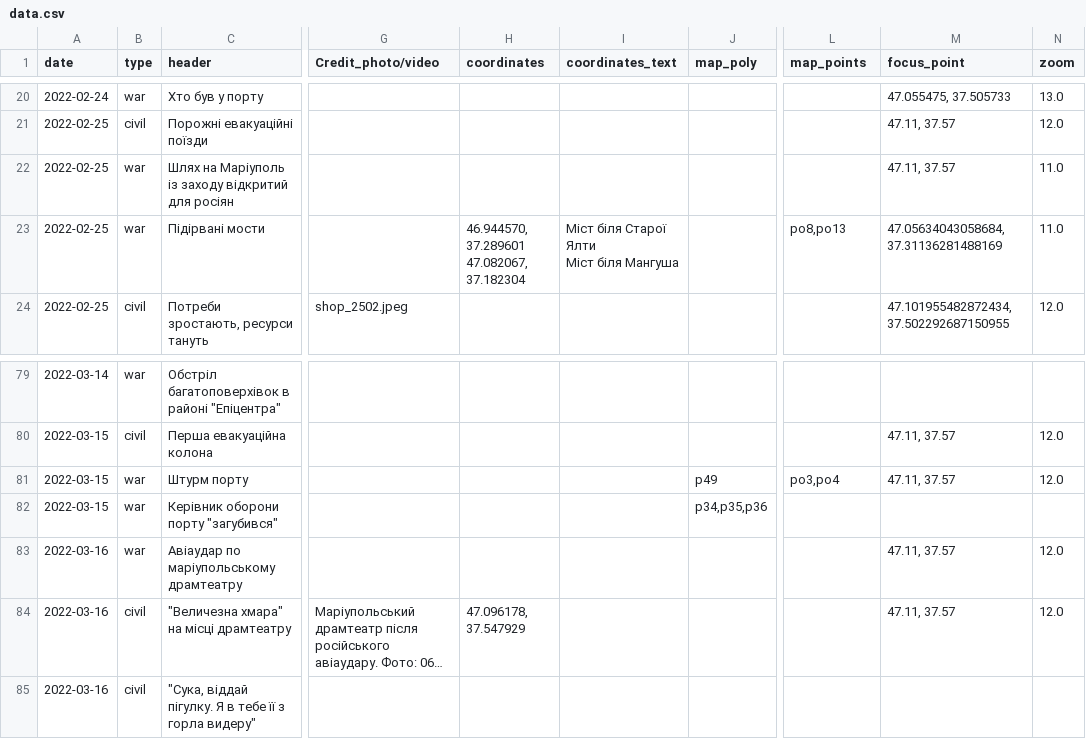
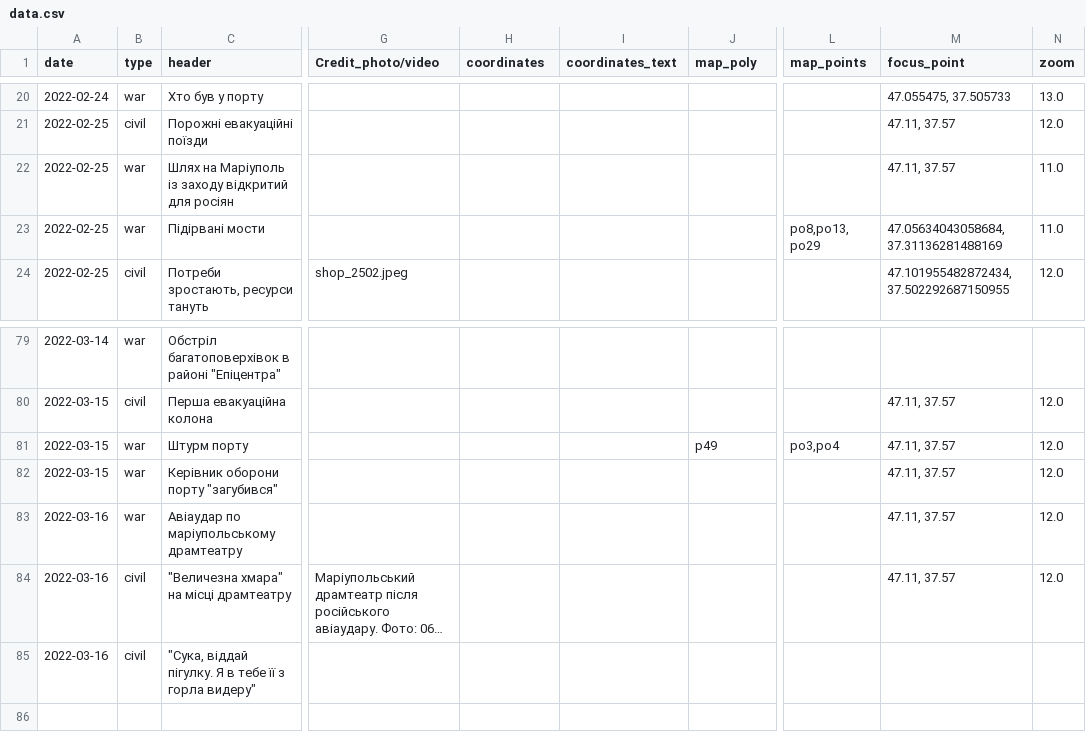
Before and after one commit to HubashovD/project_mariupol_chronicles, a CSV file: data/data.csv, drawn as a sheet; only a part is shown, gaps mark what is left out; long unchanged cells end in …; ↵ is a line break in a cell; the diff names each change by its address in the sheet, - before the commit and + after, or states it on an @@ line.

```diff
--- a/data/data.csv
+++ b/data/data.csv
-H23 (coordinates): 46.944570, 37.289601 ↵ 47.082067, 37.182304
+H23 (coordinates): (empty)
-I23 (coordinates_text): Міст біля Старої Ялти ↵ Міст біля Мангуша
+I23 (coordinates_text): (empty)
-L23 (map_points): po8,po13
+L23 (map_points): po8,po13, po29
-J82 (map_poly): p34,p35,p36
+J82 (map_poly): (empty)
-M82 (focus_point): (empty)
+M82 (focus_point): 47.11, 37.57
-N82 (zoom): (empty)
+N82 (zoom): 12.0
-H84 (coordinates): 47.096178, 37.547929
+H84 (coordinates): (empty)
```
Also changed, not shown: data/scenario.csv, 40 other files.
